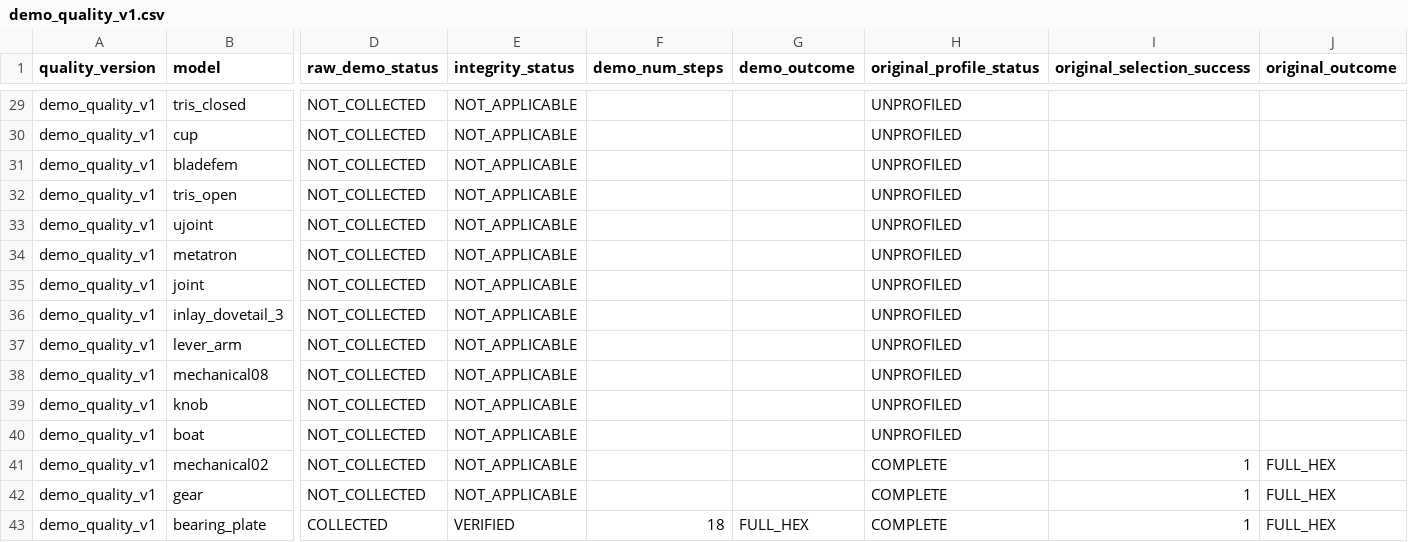
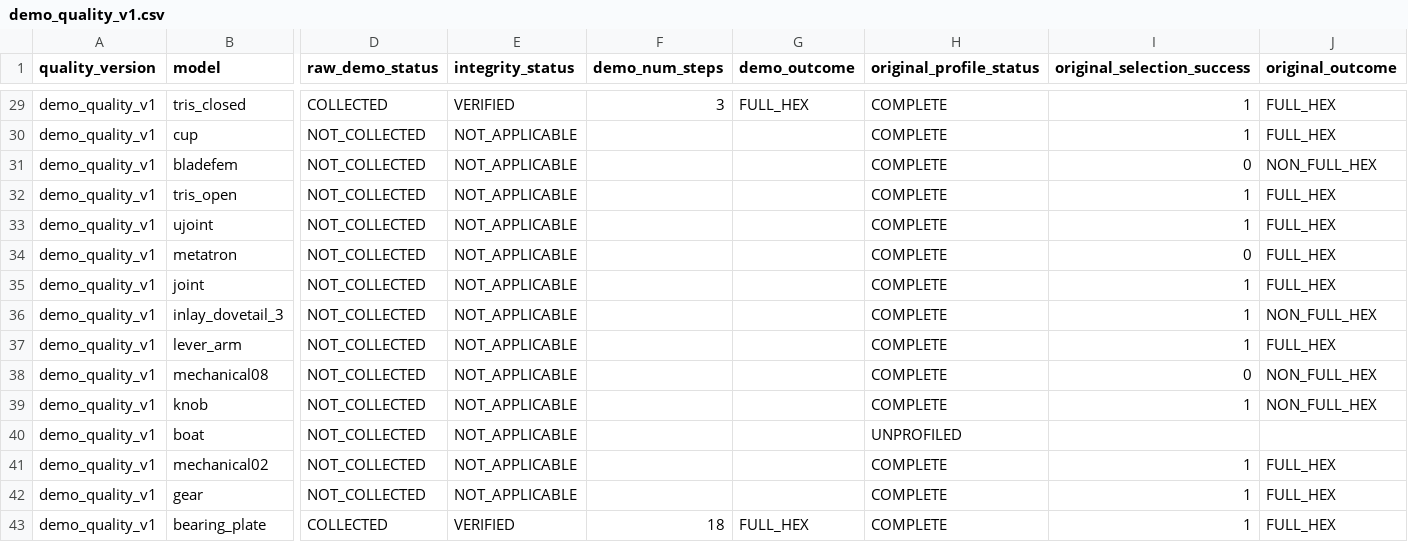
Before and after one commit to yangjingkun321-lab/loopycuts-rl, a CSV file: data/manifests/demo_quality_v1.csv, drawn as a sheet; only a part is shown, gaps mark what is left out; the diff covers the shown part only; the diff names each change by its address in the sheet, - before the commit and + after, or states it on an @@ line.

```diff
--- a/data/manifests/demo_quality_v1.csv
+++ b/data/manifests/demo_quality_v1.csv
-D29 (raw_demo_status): NOT_COLLECTED
+D29 (raw_demo_status): COLLECTED
-E29 (integrity_status): NOT_APPLICABLE
+E29 (integrity_status): VERIFIED
-F29 (demo_num_steps): (empty)
+F29 (demo_num_steps): 3
-G29 (demo_outcome): (empty)
+G29 (demo_outcome): FULL_HEX
-H29:H39 (original_profile_status): UNPROFILED
+H29:H39 (original_profile_status): COMPLETE
-I29:I30 (original_selection_success): (empty)
+I29:I30 (original_selection_success): 1
-J29:J30 (original_outcome): (empty)
+J29:J30 (original_outcome): FULL_HEX
-I31 (original_selection_success): (empty)
+I31 (original_selection_success): 0
-J31 (original_outcome): (empty)
+J31 (original_outcome): NON_FULL_HEX
-I32:I33 (original_selection_success): (empty)
+I32:I33 (original_selection_success): 1
-J32:J35 (original_outcome): (empty)
+J32:J35 (original_outcome): FULL_HEX
-I34 (original_selection_success): (empty)
+I34 (original_selection_success): 0
-I35:I37 (original_selection_success): (empty)
+I35:I37 (original_selection_success): 1
-J36 (original_outcome): (empty)
+J36 (original_outcome): NON_FULL_HEX
-J37 (original_outcome): (empty)
+J37 (original_outcome): FULL_HEX
-I38 (original_selection_success): (empty)
+I38 (original_selection_success): 0
-J38:J39 (original_outcome): (empty)
+J38:J39 (original_outcome): NON_FULL_HEX
-I39 (original_selection_success): (empty)
+I39 (original_selection_success): 1
```
Also changed, not shown: 111 edited cells elsewhere in this file, 2 other files.
